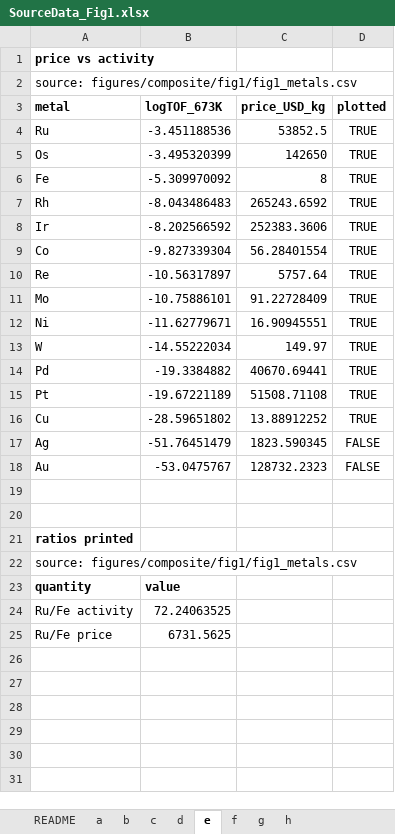
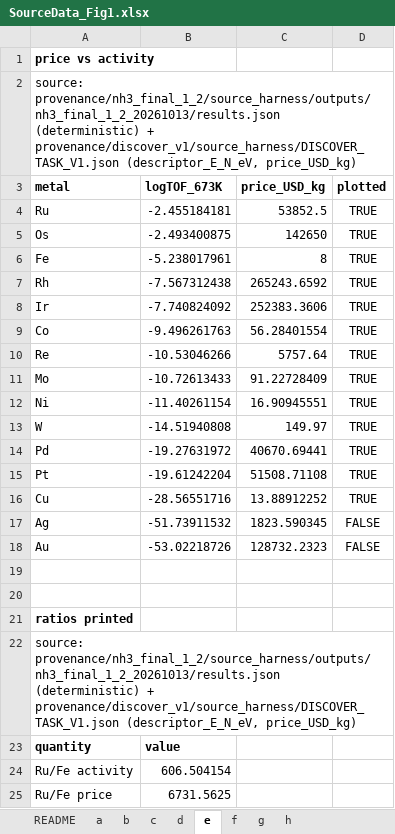
Before and after one commit to stloendays/Catalyst-Essay, an Excel workbook: source_data/SourceData_Fig1.xlsx, sheet e, drawn as a sheet; values as stored, in another font and other column widths than the file's, no borders; the diff names each change by its address in the sheet, - before the commit and + after, or states it on an @@ line.

```diff
--- a/source_data/SourceData_Fig1.xlsx (sheet e)
+++ b/source_data/SourceData_Fig1.xlsx (sheet e)
-A2 (metal): source: figures/composite/fig1/fig1_metals.csv
+A2 (metal): source: provenance/nh3_final_1_2/source_harness/outputs/nh3_final_1_2_20261013/results.json (deterministic) + provenance/discover_v1/source_harness/DISCOVER_TASK_V1.json (descriptor_E_N_eV, price_USD_kg)
-B4 (logTOF_673K): -3.451188536
+B4 (logTOF_673K): -2.455184181
-B5 (logTOF_673K): -3.495320399
+B5 (logTOF_673K): -2.493400875
-B6 (logTOF_673K): -5.309970092
+B6 (logTOF_673K): -5.238017961
-B7 (logTOF_673K): -8.043486483
+B7 (logTOF_673K): -7.567312438
-B8 (logTOF_673K): -8.202566592
+B8 (logTOF_673K): -7.740824092
-B9 (logTOF_673K): -9.827339304
+B9 (logTOF_673K): -9.496261763
-B10 (logTOF_673K): -10.56317897
+B10 (logTOF_673K): -10.53046266
-B11 (logTOF_673K): -10.75886101
+B11 (logTOF_673K): -10.72613433
-B12 (logTOF_673K): -11.62779671
+B12 (logTOF_673K): -11.40261154
-B13 (logTOF_673K): -14.55222034
+B13 (logTOF_673K): -14.51940808
-B14 (logTOF_673K): -19.3384882
+B14 (logTOF_673K): -19.27631972
-B15 (logTOF_673K): -19.67221189
+B15 (logTOF_673K): -19.61242204
-B16 (logTOF_673K): -28.59651802
+B16 (logTOF_673K): -28.56551716
-B17 (logTOF_673K): -51.76451479
+B17 (logTOF_673K): -51.73911532
-B18 (logTOF_673K): -53.0475767
+B18 (logTOF_673K): -53.02218726
-A22 (metal): source: figures/composite/fig1/fig1_metals.csv
+A22 (metal): source: provenance/nh3_final_1_2/source_harness/outputs/nh3_final_1_2_20261013/results.json (deterministic) + provenance/discover_v1/source_harness/DISCOVER_TASK_V1.json (descriptor_E_N_eV, price_USD_kg)
-B24 (logTOF_673K): 72.24063525
+B24 (logTOF_673K): 606.504154
```
Also changed, not shown: sheet a, sheet c, sheet d, sheet README, sheet g, sheet f, 2 more sheets, source_data/SourceData_Fig2.xlsx, source_data/SourceData_Fig3.xlsx, 6 other files.
